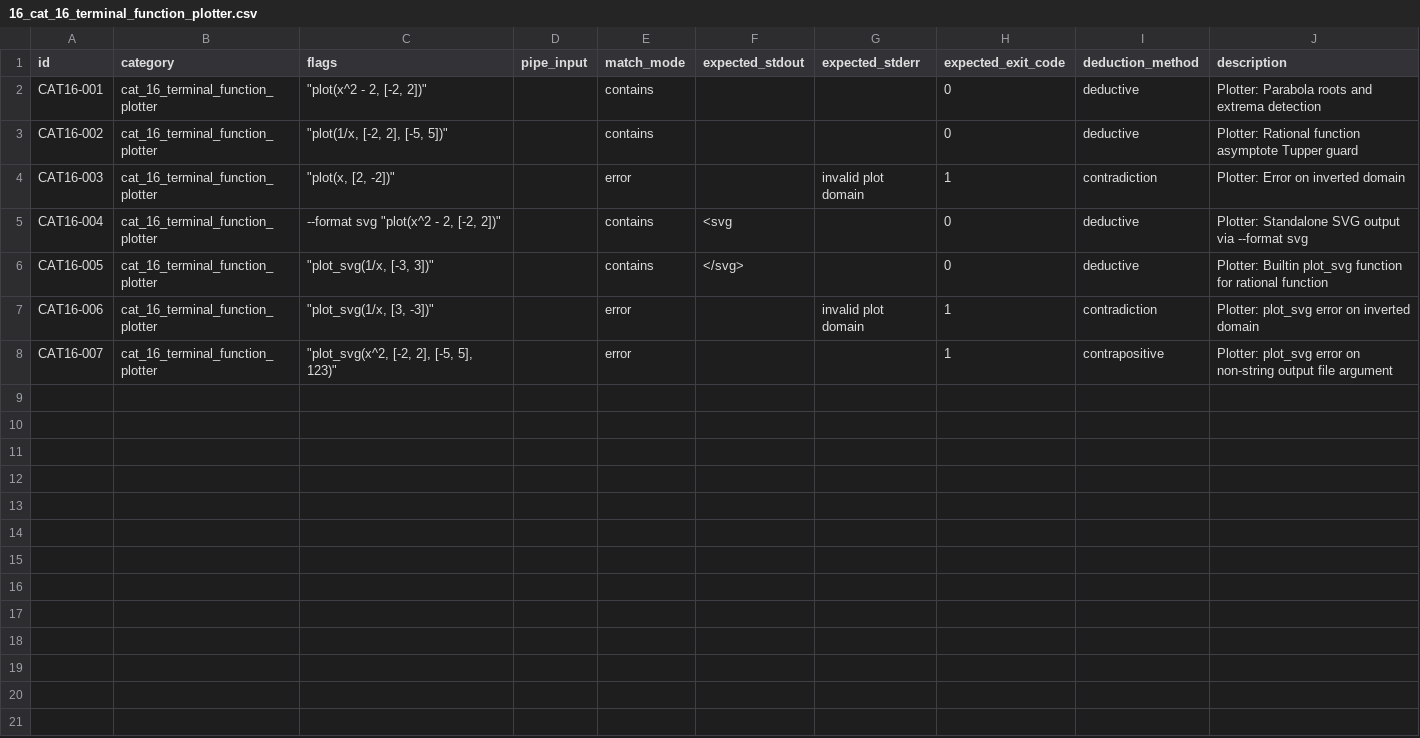
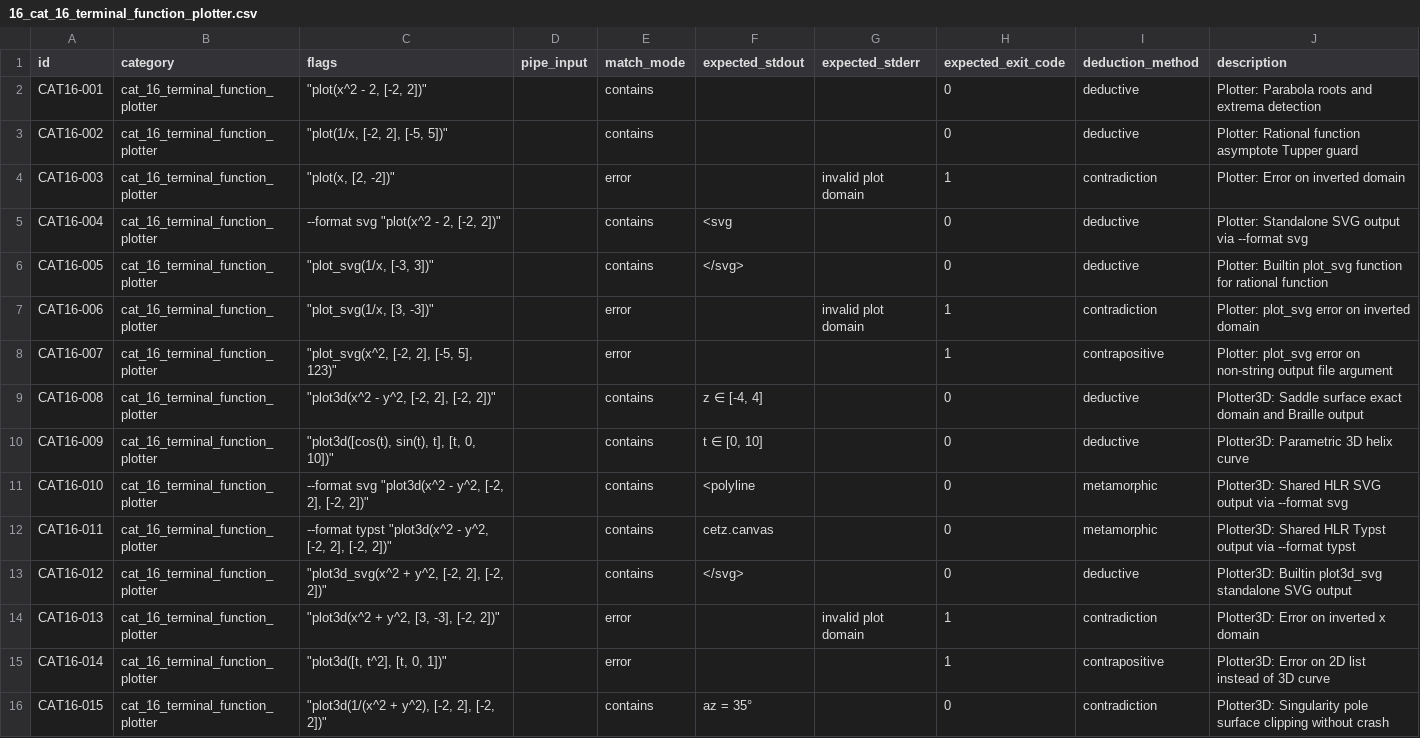
Before and after one commit to DovahkiinYuzuko/i-hate-decimal-calc, a CSV file: tools/e2e/test-cases/03_algebra_calculus/16_cat_16_terminal_function_plotter.csv, drawn as a sheet; the diff names each change by its address in the sheet, - before the commit and + after, or states it on an @@ line.

Commit message:
[fix] plot3d コア安全性・透視HLR・3Dクリッピング・env評価・i18nを修正 (issue-180.1)
Description:
plot3d および plot3d_svg の初回実装と監査で判明したコア安全性・透視投影 HLR・変数評価・CLI 出力・i18n の不具合を修正し、単体/CLI/SymPy/E2E テストを追加した。

Constraint:
- 既存の 2D plot との一貫性および i18n pre-commit 監査 (0 violations) を満たすこと
- プロット変数がユーザー環境 env によって破壊されないこと

Rejected:
- 透視投影の単純スクリーン空間線形補間および固定 [-1.2, 1.2] AABB グリッドの維持
- clipSegmentLiangBarsky の重複再定義および --ascii 時 ANSI カラーの無条件出力

Chosen:
- 3D ニアプレーンクリッピング (w >= 0.2, 線分・遮蔽三角形の両方) と 1/w 透視補正補間、動的 2D AABB グリッド、plot.go 既存 Liang-Barsky の再利用、LazyArgs + BuildPlot3DSceneWithEnv による変数保護、plot3d_svg の拡張子/区切り判定、--ascii カラー抑止を採用

```diff
--- a/tools/e2e/test-cases/03_algebra_calculus/16_cat_16_terminal_function_plotter.csv
+++ b/tools/e2e/test-cases/03_algebra_calculus/16_cat_16_terminal_function_plotter.csv
+row 9: CAT16-008 | cat_16_terminal_function_plotter | "plot3d(x^2 - y^2, [-2, 2], [-2, 2])" |  | contains | z ∈ [-4, 4] |  | 0 | deductive | Plotter3D: Saddle surface exact domain and Braille output
+row 10: CAT16-009 | cat_16_terminal_function_plotter | "plot3d([cos(t), sin(t), t], [t, 0, 10])" |  | contains | t ∈ [0, 10] |  | 0 | deductive | Plotter3D: Parametric 3D helix curve
+row 11: CAT16-010 | cat_16_terminal_function_plotter | --format svg "plot3d(x^2 - y^2, [-2, 2], [-2, 2])" |  | contains | <polyline |  | 0 | metamorphic | Plotter3D: Shared HLR SVG output via --format svg
+row 12: CAT16-011 | cat_16_terminal_function_plotter | --format typst "plot3d(x^2 - y^2, [-2, 2], [-2, 2])" |  | contains | cetz.canvas |  | 0 | metamorphic | Plotter3D: Shared HLR Typst output via --format typst
+row 13: CAT16-012 | cat_16_terminal_function_plotter | "plot3d_svg(x^2 + y^2, [-2, 2], [-2, 2])" |  | contains | </svg> |  | 0 | deductive | Plotter3D: Builtin plot3d_svg standalone SVG output
+row 14: CAT16-013 | cat_16_terminal_function_plotter | "plot3d(x^2 + y^2, [3, -3], [-2, 2])" |  | error |  | invalid plot domain | 1 | contradiction | Plotter3D: Error on inverted x domain
+row 15: CAT16-014 | cat_16_terminal_function_plotter | "plot3d([t, t^2], [t, 0, 1])" |  | error |  |  | 1 | contrapositive | Plotter3D: Error on 2D list instead of 3D curve
+row 16: CAT16-015 | cat_16_terminal_function_plotter | "plot3d(1/(x^2 + y^2), [-2, 2], [-2, 2])" |  | contains | az = 35° |  | 0 | contradiction | Plotter3D: Singularity pole surface clipping without crash
```
Also changed, not shown: 17 other files.
